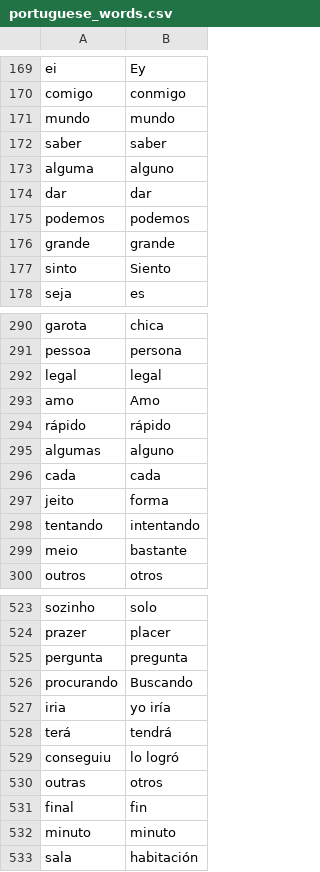
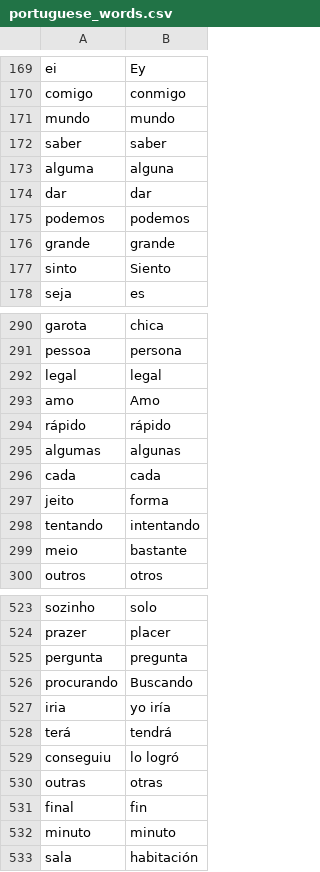
Before and after one commit to khisus19/100DaysofPython, a CSV file: flash-card-project/data/portuguese_words.csv, drawn as a sheet; only a part is shown, gaps mark what is left out; the diff covers the shown part only.

```diff
--- a/flash-card-project/data/portuguese_words.csv
+++ b/flash-card-project/data/portuguese_words.csv
@@ -172,3 +172,3 @@ mundo,mundo
 saber,saber
-alguma,alguno
+alguma,alguna
 dar,dar
@@ -294,3 +294,3 @@ amo,Amo
 rápido,rápido
-algumas,alguno
+algumas,algunas
 cada,cada
@@ -529,3 +529,3 @@ terá,tendrá
 conseguiu,lo logró
-outras,otros
+outras,otras
 final,fin
```
Also changed, not shown: 9 edited cells elsewhere in this file, 1 other file.
